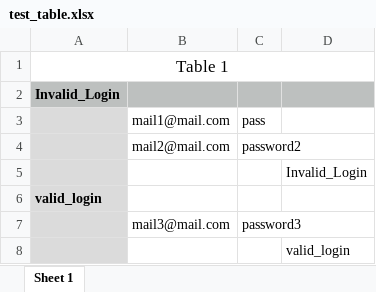
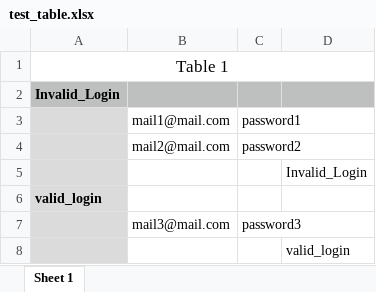
Before and after one commit to kuznetsovt20/git-sample-repo, an Excel workbook: test_table.xlsx, sheet Sheet 1, drawn as a sheet; values as stored, in another font and other column widths than the file's, no borders; the diff names each change by its address in the sheet, - before the commit and + after, or states it on an @@ line.

Commit message:
commit 2

```diff
--- a/test_table.xlsx (sheet Sheet 1)
+++ b/test_table.xlsx (sheet Sheet 1)
-C3: pass
+C3: password1
```
